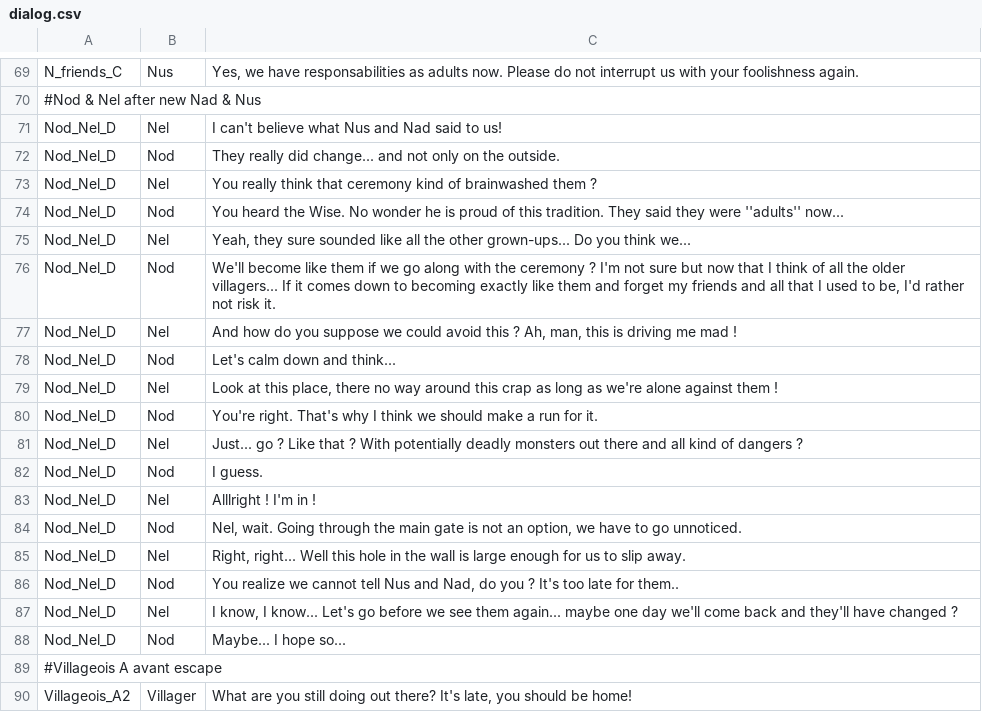
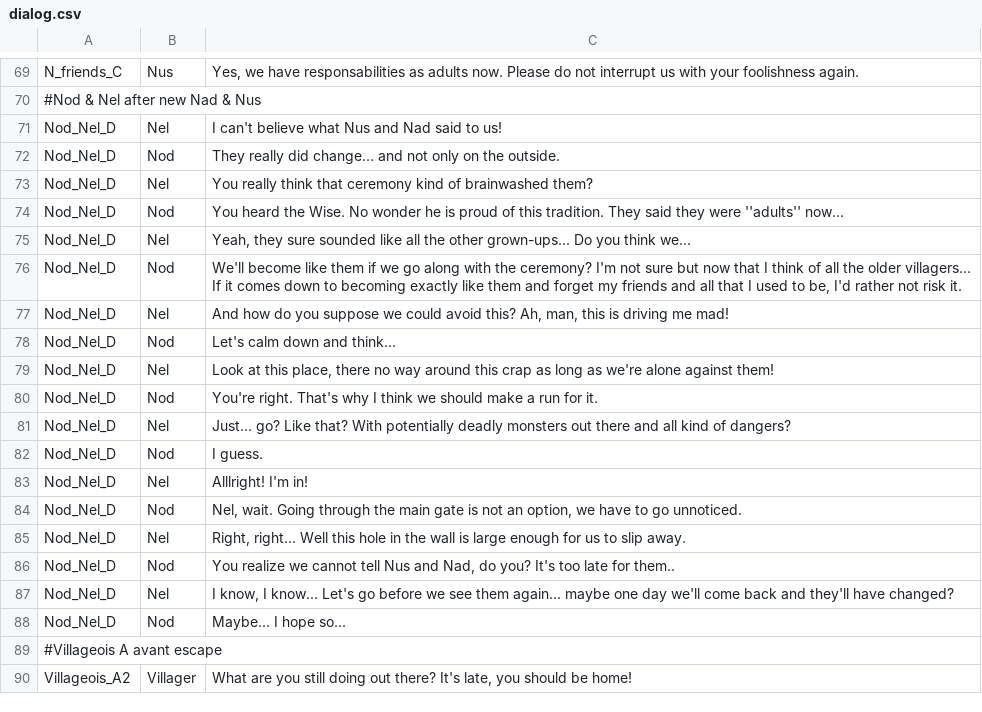
Before and after one commit to GSMProductions/ld26, a CSV file: txt/dialog.csv, drawn as a sheet; only a part is shown, gaps mark what is left out.

Commit message:
fixes

```diff
--- a/txt/dialog.csv
+++ b/txt/dialog.csv
@@ -72,17 +72,17 @@ Nod_Nel_D;Nel;I can't believe what Nus and Nad said to us!
 Nod_Nel_D;Nod;They really did change... and not only on the outside.
-Nod_Nel_D;Nel;You really think that ceremony kind of brainwashed them ?
+Nod_Nel_D;Nel;You really think that ceremony kind of brainwashed them?
 Nod_Nel_D;Nod;You heard the Wise. No wonder he is proud of this tradition. They said they were ''adults'' now...
 Nod_Nel_D;Nel;Yeah, they sure sounded like all the other grown-ups... Do you think we...
-Nod_Nel_D;Nod;We'll become like them if we go along with the ceremony ? I'm not sure but now that I think of all the older villagers... If it comes down to becoming exactly like them and forget my friends and all that I used to be, I'd rather not risk it.
-Nod_Nel_D;Nel;And how do you suppose we could avoid this ? Ah, man, this is driving me mad !
+Nod_Nel_D;Nod;We'll become like them if we go along with the ceremony? I'm not sure but now that I think of all the older villagers... If it comes down to becoming exactly like them and forget my friends and all that I used to be, I'd rather not risk it.
+Nod_Nel_D;Nel;And how do you suppose we could avoid this? Ah, man, this is driving me mad!
 Nod_Nel_D;Nod;Let's calm down and think...
-Nod_Nel_D;Nel;Look at this place, there no way around this crap as long as we're alone against them !
+Nod_Nel_D;Nel;Look at this place, there no way around this crap as long as we're alone against them!
 Nod_Nel_D;Nod;You're right. That's why I think we should make a run for it.
-Nod_Nel_D;Nel;Just... go ? Like that ? With potentially deadly monsters out there and all kind of dangers ?
+Nod_Nel_D;Nel;Just... go? Like that? With potentially deadly monsters out there and all kind of dangers?
 Nod_Nel_D;Nod;I guess.
-Nod_Nel_D;Nel;Alllright ! I'm in !
+Nod_Nel_D;Nel;Alllright! I'm in!
 Nod_Nel_D;Nod;Nel, wait. Going through the main gate is not an option, we have to go unnoticed.
 Nod_Nel_D;Nel;Right, right... Well this hole in the wall is large enough for us to slip away.
-Nod_Nel_D;Nod;You realize we cannot tell Nus and Nad, do you ? It's too late for them..
-Nod_Nel_D;Nel;I know, I know... Let's go before we see them again... maybe one day we'll come back and they'll have changed ?
+Nod_Nel_D;Nod;You realize we cannot tell Nus and Nad, do you? It's too late for them..
+Nod_Nel_D;Nel;I know, I know... Let's go before we see them again... maybe one day we'll come back and they'll have changed?
 Nod_Nel_D;Nod;Maybe... I hope so...
```
